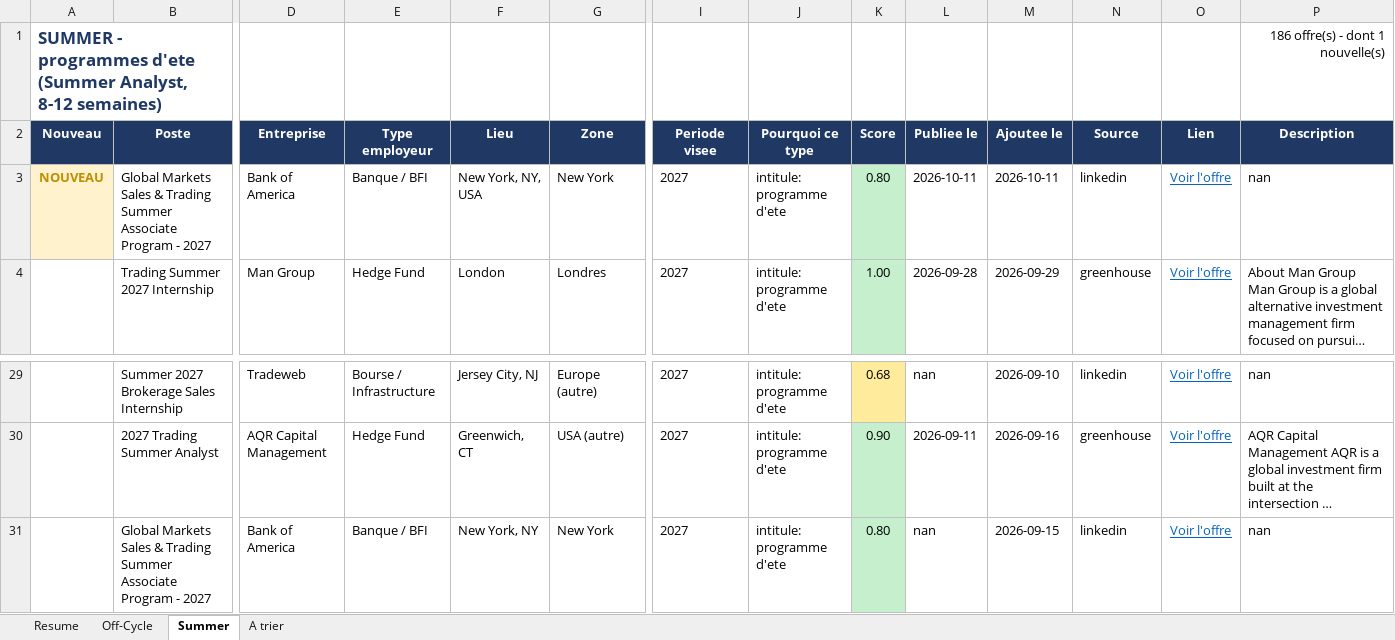
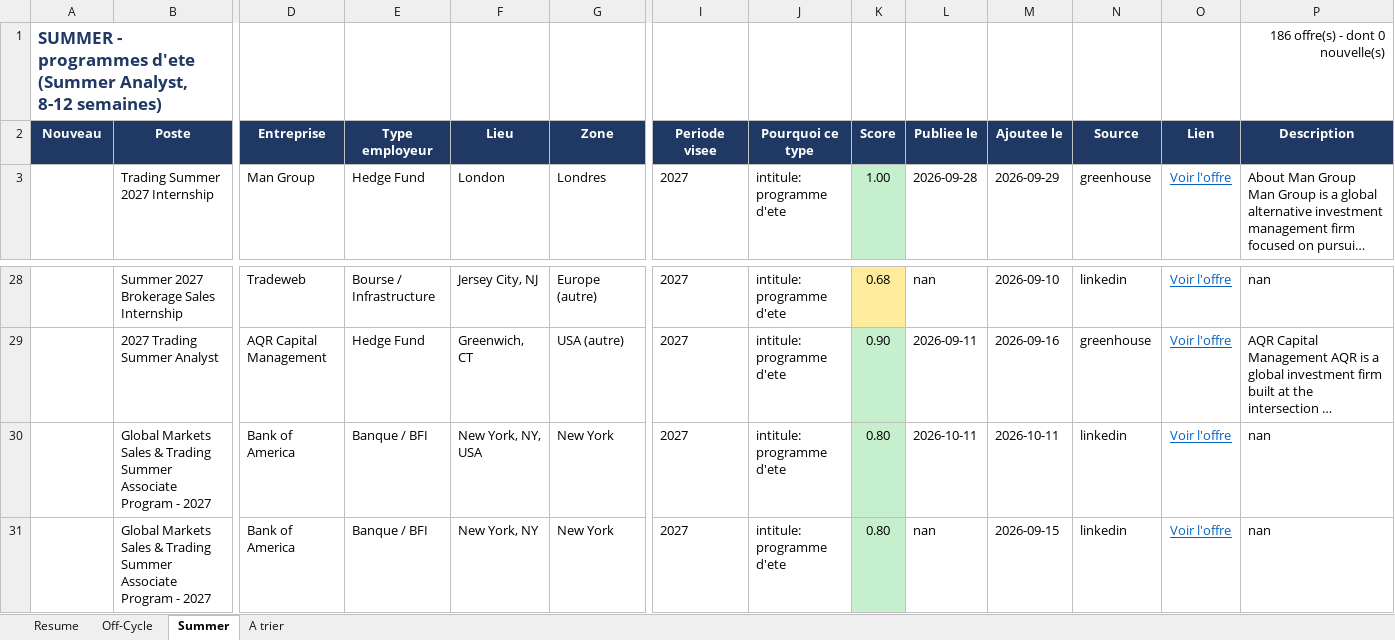
Before and after one commit to sasa2302/finance-internship-scraper, an Excel workbook: data/stages_finance_marche.xlsx, sheet Summer, drawn as a sheet; only a part is shown, gaps mark what is left out; long unchanged cells end in …; values as stored, in another font and other column widths than the file's, no borders; removed rows and columns are numbered as before the commit, all else as after; rows hold the shown columns only; the diff names each change by its address in the sheet, - before the commit and + after, or states it on an @@ line.

```diff
--- a/data/stages_finance_marche.xlsx (sheet Summer)
+++ b/data/stages_finance_marche.xlsx (sheet Summer)
-P1 (Description): 186 offre(s) - dont 1 nouvelle(s)
+P1 (Description): 186 offre(s) - dont 0 nouvelle(s)
-row 3: NOUVEAU | Global Markets Sales & Trading Summer Associate Program - 2027 | Bank of America | Banque / BFI | New York, NY, USA | New York | 2027 | intitule: programme d'ete | 0.80 | 2026-10-11 | 2026-10-11 | linkedin | Voir l'offre | nan
+row 30:  | Global Markets Sales & Trading Summer Associate Program - 2027 | Bank of America | Banque / BFI | New York, NY, USA | New York | 2027 | intitule: programme d'ete | 0.80 | 2026-10-11 | 2026-10-11 | linkedin | Voir l'offre | nan
```
Also changed, not shown: sheet A trier, sheet Off-Cycle, sheet Resume, 2 other files.
